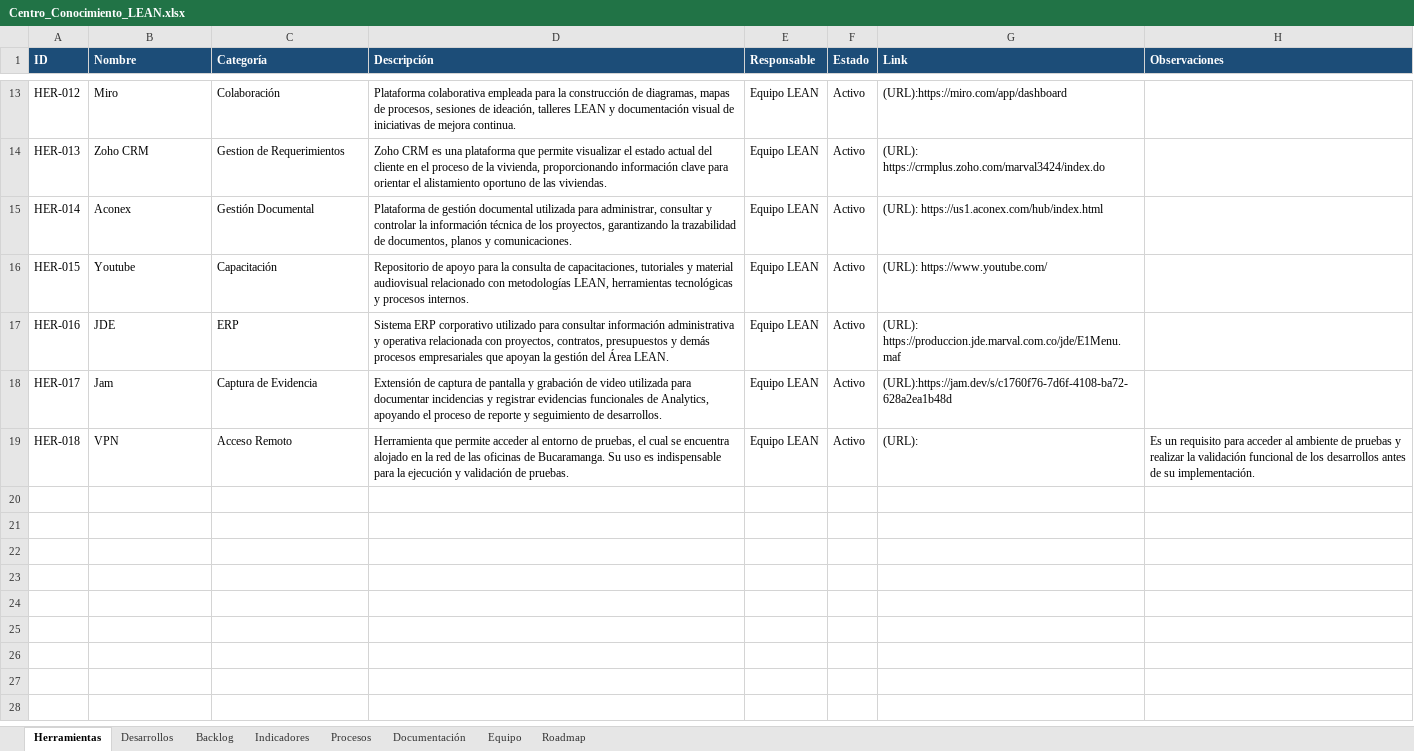
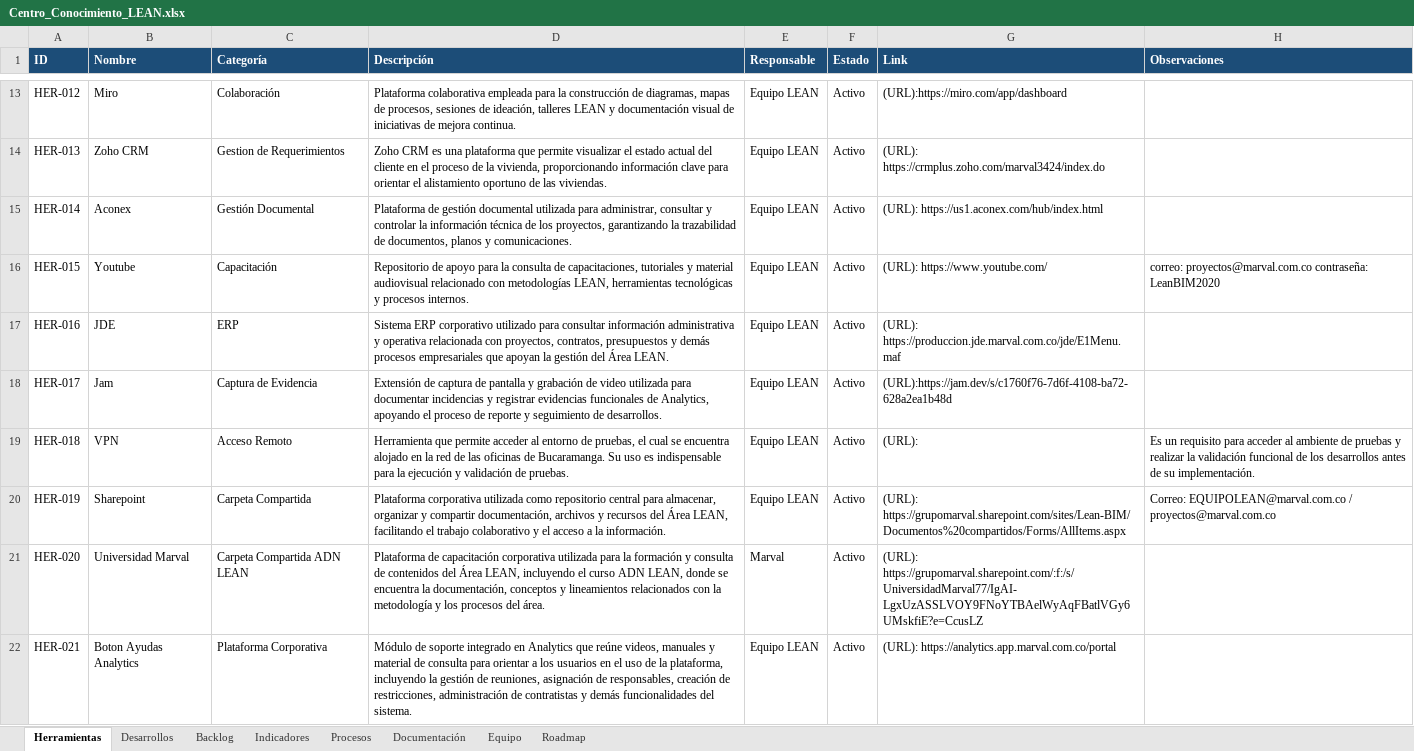
Before and after one commit to leanmarval-ui/Centro_Conocimiento_Lean, an Excel workbook: data/Centro_Conocimiento_LEAN.xlsx, sheet Herramientas, drawn as a sheet; only a part is shown, gaps mark what is left out; values as stored, in another font and other column widths than the file's, no borders; the diff names each change by its address in the sheet, - before the commit and + after, or states it on an @@ line.

Commit message:
Actualización excel

```diff
--- a/data/Centro_Conocimiento_LEAN.xlsx (sheet Herramientas)
+++ b/data/Centro_Conocimiento_LEAN.xlsx (sheet Herramientas)
-H16 (Observaciones): (empty)
+H16 (Observaciones): correo: proyectos@marval.com.co contraseña: LeanBIM2020
+row 20: HER-019 | Sharepoint | Carpeta Compartida | Plataforma corporativa utilizada como repositorio central para almacenar, organizar y compartir documentación, archivos y recursos del Área LEAN, facilitando el trabajo colaborativo y el acceso a la información. | Equipo LEAN | Activo | (URL): https://grupomarval.sharepoint.com/sites/Lean-BIM/Documentos%20compartidos/Forms/AllItems.aspx | Correo: EQUIPOLEAN@marval.com.co / proyectos@marval.com.co
+row 21: HER-020 | Universidad Marval | Carpeta Compartida ADN LEAN | Plataforma de capacitación corporativa utilizada para la formación y consulta de contenidos del Área LEAN, incluyendo el curso ADN LEAN, donde se encuentra la documentación, conceptos y lineamientos relacionados con la metodología y los procesos del área. | Marval | Activo | (URL): https://grupomarval.sharepoint.com/:f:/s/UniversidadMarval77/IgAI-LgxUzASSLVOY9FNoYTBAelWyAqFBatlVGy6UMskfiE?e=CcusLZ
+row 22: HER-021 | Boton Ayudas Analytics | Plataforma Corporativa | Módulo de soporte integrado en Analytics que reúne videos, manuales y material de consulta para orientar a los usuarios en el uso de la plataforma, incluyendo la gestión de reuniones, asignación de responsables, creación de restricciones, administración de contratistas y demás funcionalidades del sistema. | Equipo LEAN | Activo | (URL): https://analytics.app.marval.com.co/portal
```
Also changed, not shown: sheet Documentación, sheet Equipo.
